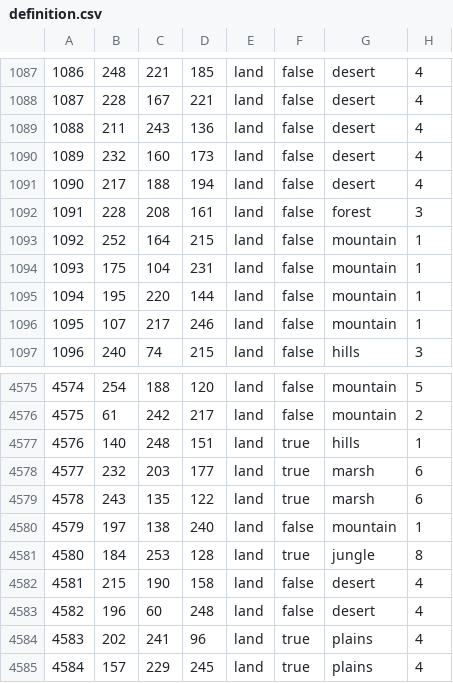
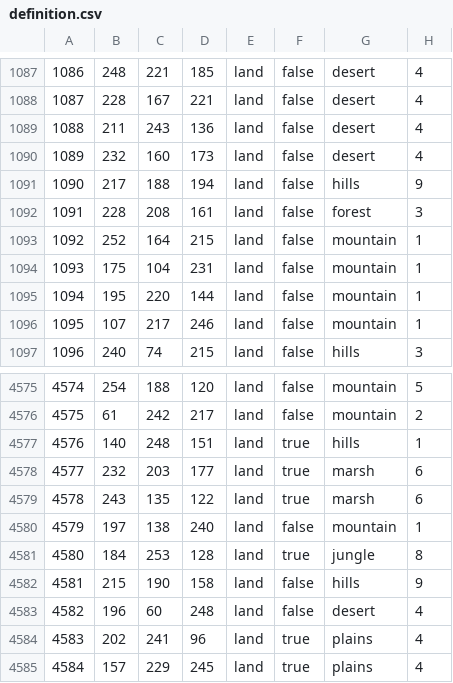
Before and after one commit to generalisofficial/dragonborn-hoi4, a CSV file: map/definition.csv, drawn as a sheet; only a part is shown, gaps mark what is left out.

```diff
--- a/map/definition.csv
+++ b/map/definition.csv
@@ -1090,3 +1090,3 @@
 1089;232;160;173;land;false;desert;4
-1090;217;188;194;land;false;desert;4
+1090;217;188;194;land;false;hills;9
 1091;228;208;161;land;false;forest;3
@@ -4581,3 +4581,3 @@
 4580;184;253;128;land;true;jungle;8
-4581;215;190;158;land;false;desert;4
+4581;215;190;158;land;false;hills;9
 4582;196;60;248;land;false;desert;4
```
Also changed, not shown: 45 other files.
